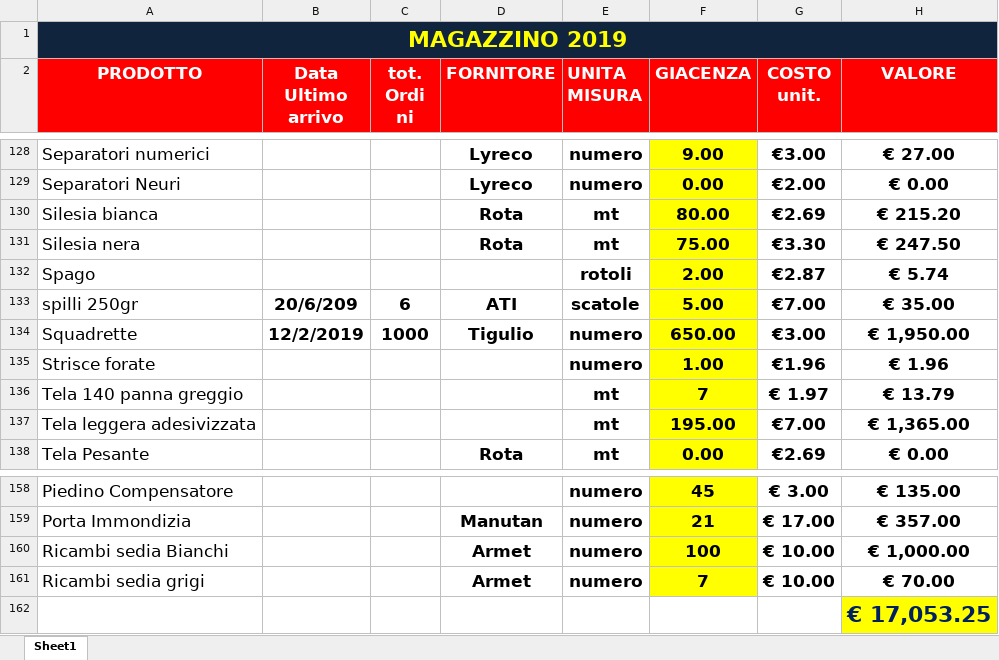
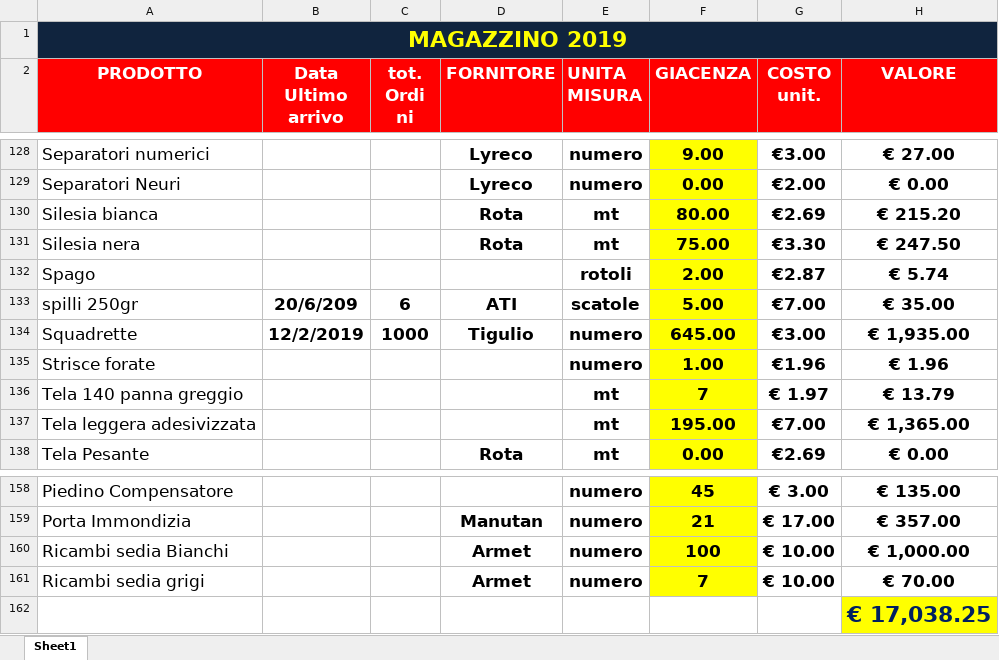
Before and after one commit to magazzino/deposito, an Excel workbook: magazzino2019.xlsx, sheet Sheet1, drawn as a sheet; only a part is shown, gaps mark what is left out; values as stored, in another font and other column widths than the file's, no borders; conditional formats not drawn; the diff names each change by its address in the sheet, - before the commit and + after, or states it on an @@ line.

```diff
--- a/magazzino2019.xlsx (sheet Sheet1)
+++ b/magazzino2019.xlsx (sheet Sheet1)
-F134 (GIACENZA): 650.00
+F134 (GIACENZA): 645.00
-H134 (VALORE): € 1,950.00
+H134 (VALORE): € 1,935.00
-H162 (VALORE): € 17,053.25
+H162 (VALORE): € 17,038.25
```
Also changed, not shown: 1 other file.
